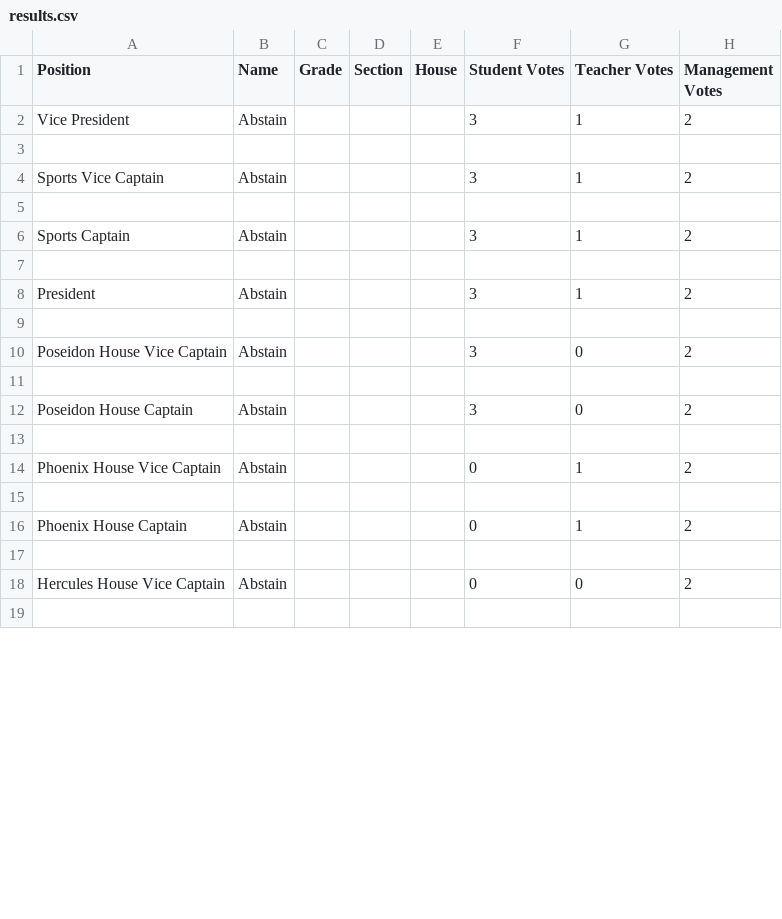
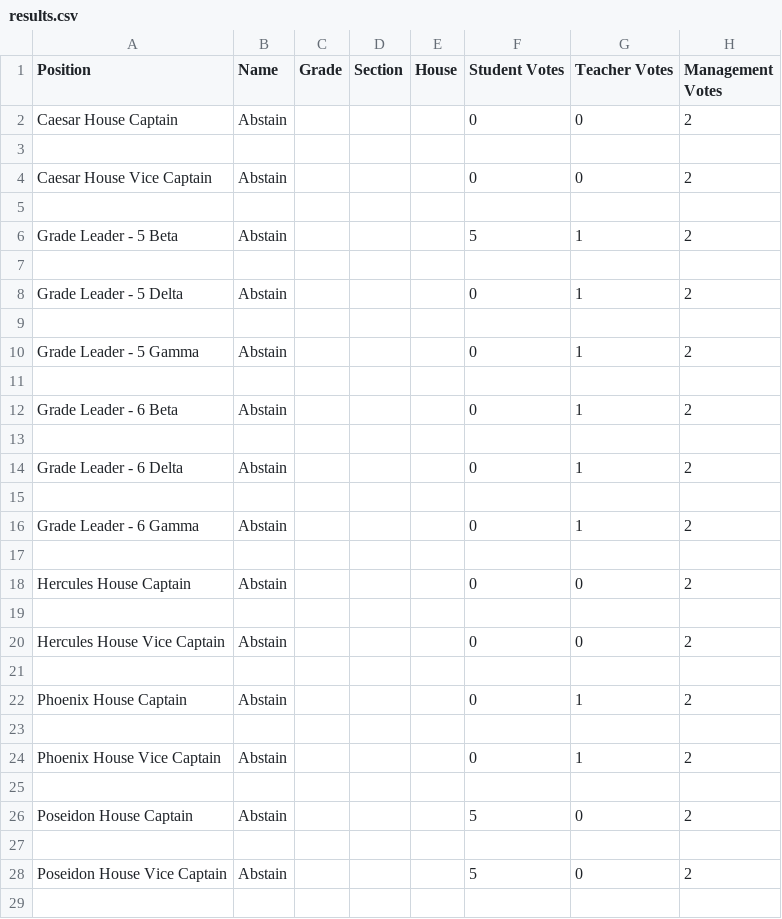
Before and after one commit to preyneyv/student-elections-junior, a CSV file: admin/static/downloads/results.csv, drawn as a sheet; only a part is shown; the diff covers the shown part only.

```diff
--- a/admin/static/downloads/results.csv
+++ b/admin/static/downloads/results.csv
@@ -1,13 +1,23 @@
 Position,Name,Grade,Section,House,Student Votes,Teacher Votes,Management Votes
-Vice President,Abstain,,,,3,1,2
+Caesar House Captain,Abstain,,,,0,0,2
 ,
-Sports Vice Captain,Abstain,,,,3,1,2
+Caesar House Vice Captain,Abstain,,,,0,0,2
 ,
-Sports Captain,Abstain,,,,3,1,2
+Grade Leader - 5 Beta,Abstain,,,,5,1,2
 ,
-President,Abstain,,,,3,1,2
+Grade Leader - 5 Delta,Abstain,,,,0,1,2
 ,
-Poseidon House Vice Captain,Abstain,,,,3,0,2
+Grade Leader - 5 Gamma,Abstain,,,,0,1,2
 ,
-Poseidon House Captain,Abstain,,,,3,0,2
+Grade Leader - 6 Beta,Abstain,,,,0,1,2
+,
+Grade Leader - 6 Delta,Abstain,,,,0,1,2
+,
+Grade Leader - 6 Gamma,Abstain,,,,0,1,2
+,
+Hercules House Captain,Abstain,,,,0,0,2
+,
+Hercules House Vice Captain,Abstain,,,,0,0,2
+,
+Phoenix House Captain,Abstain,,,,0,1,2
 ,
@@ -15,5 +25,5 @@ Phoenix House Vice Captain,Abstain,,,,0,1,2
 ,
-Phoenix House Captain,Abstain,,,,0,1,2
+Poseidon House Captain,Abstain,,,,5,0,2
 ,
-Hercules House Vice Captain,Abstain,,,,0,0,2
+Poseidon House Vice Captain,Abstain,,,,5,0,2
 ,
```
Also changed, not shown: 1 added row, 8 removed rows and 6 edited cells elsewhere in this file, 21 other files.
